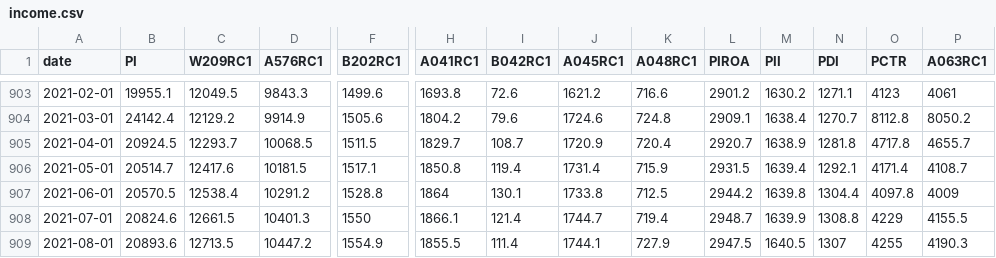
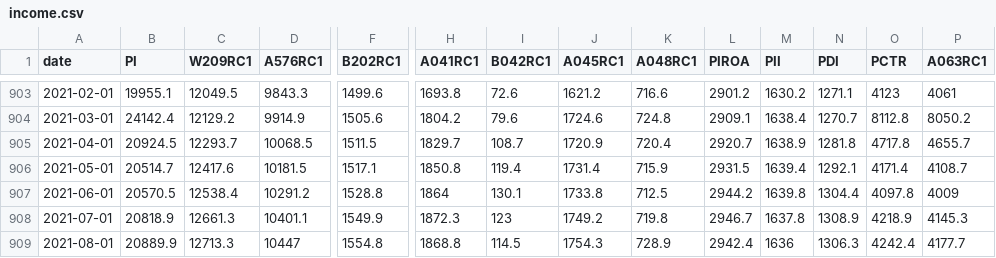
Before and after one commit to SymmetricSymplectic/AsApAnalytics, a CSV file: DATA/income.csv, drawn as a sheet; only a part is shown, gaps mark what is left out; the diff covers the shown part only; the diff names each change by its address in the sheet, - before the commit and + after, or states it on an @@ line.

```diff
--- a/DATA/income.csv
+++ b/DATA/income.csv
-B908 (PI): 20824.6
+B908 (PI): 20818.9
-C908 (W209RC1): 12661.5
+C908 (W209RC1): 12661.3
-D908 (A576RC1): 10401.3
+D908 (A576RC1): 10401.1
-F908 (B202RC1): 1550
+F908 (B202RC1): 1549.9
-H908 (A041RC1): 1866.1
+H908 (A041RC1): 1872.3
-I908 (B042RC1): 121.4
+I908 (B042RC1): 123
-J908 (A045RC1): 1744.7
+J908 (A045RC1): 1749.2
-K908 (A048RC1): 719.4
+K908 (A048RC1): 719.8
-L908 (PIROA): 2948.7
+L908 (PIROA): 2946.7
-M908 (PII): 1639.9
+M908 (PII): 1637.8
-N908 (PDI): 1308.8
+N908 (PDI): 1308.9
-O908 (PCTR): 4229
+O908 (PCTR): 4218.9
-P908 (A063RC1): 4155.5
+P908 (A063RC1): 4145.3
-B909 (PI): 20893.6
+B909 (PI): 20889.9
-C909 (W209RC1): 12713.5
+C909 (W209RC1): 12713.3
-D909 (A576RC1): 10447.2
+D909 (A576RC1): 10447
-F909 (B202RC1): 1554.9
+F909 (B202RC1): 1554.8
-H909 (A041RC1): 1855.5
+H909 (A041RC1): 1868.8
-I909 (B042RC1): 111.4
+I909 (B042RC1): 114.5
-J909 (A045RC1): 1744.1
+J909 (A045RC1): 1754.3
-K909 (A048RC1): 727.9
+K909 (A048RC1): 728.9
-L909 (PIROA): 2947.5
+L909 (PIROA): 2942.4
-M909 (PII): 1640.5
+M909 (PII): 1636
-N909 (PDI): 1307
+N909 (PDI): 1306.3
-O909 (PCTR): 4255
+O909 (PCTR): 4242.4
-P909 (A063RC1): 4190.3
+P909 (A063RC1): 4177.7
```
Also changed, not shown: 1 added row and 72 edited cells elsewhere in this file, DATA/divisas.csv, DATA/igae.csv, 18 other files.
